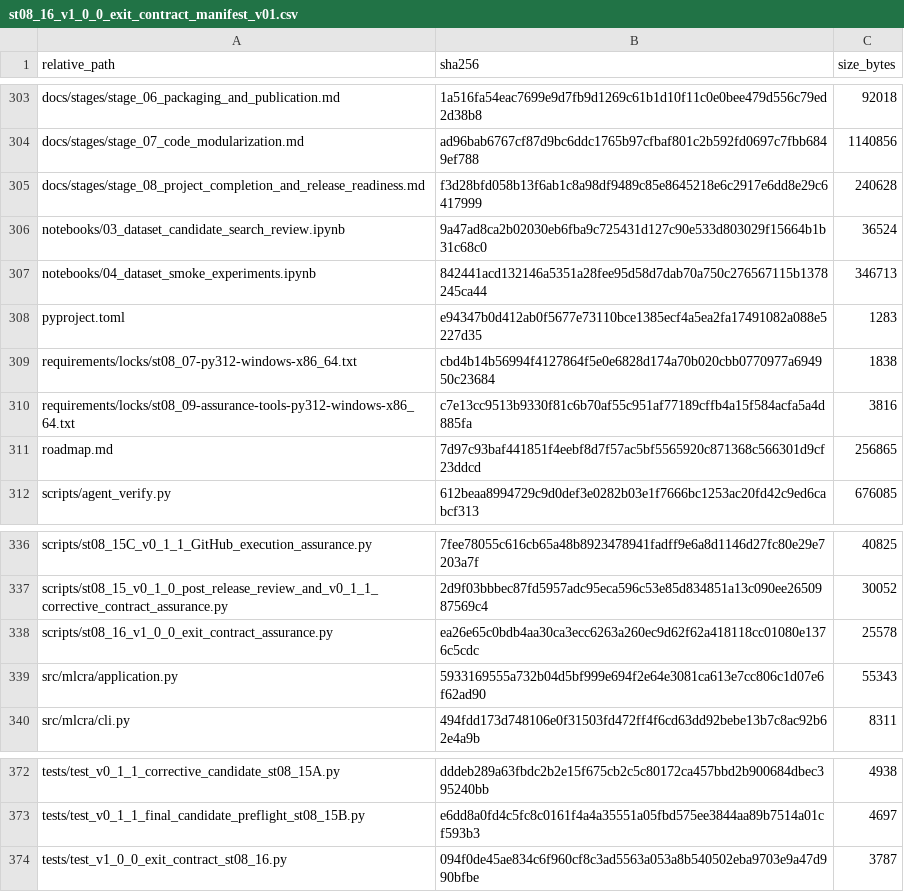
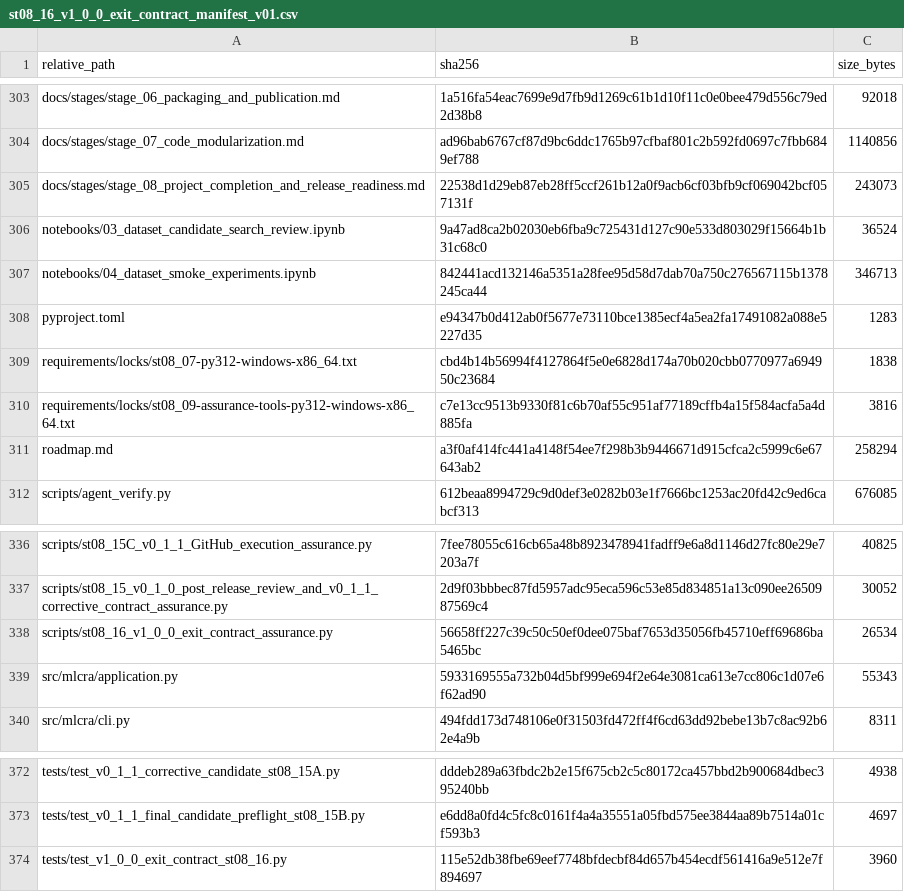
Before and after one commit to Vanargo/ML-CRA, a CSV file: data_registry/st08_16_v1_0_0_exit_contract_manifest_v01.csv, drawn as a sheet; only a part is shown, gaps mark what is left out.

```diff
--- a/data_registry/st08_16_v1_0_0_exit_contract_manifest_v01.csv
+++ b/data_registry/st08_16_v1_0_0_exit_contract_manifest_v01.csv
@@ -304,3 +304,3 @@ docs/stages/stage_06_packaging_and_publication.md,1a516fa54eac7699e9d7fb9d1269c6
 docs/stages/stage_07_code_modularization.md,ad96bab6767cf87d9bc6ddc1765b97cfbaf801c2b592fd0697c7fbb6849ef788,1140856
-docs/stages/stage_08_project_completion_and_release_readiness.md,f3d28bfd058b13f6ab1c8a98df9489c85e8645218e6c2917e6dd8e29c6417999,240628
+docs/stages/stage_08_project_completion_and_release_readiness.md,22538d1d29eb87eb28ff5ccf261b12a0f9acb6cf03bfb9cf069042bcf057131f,243073
 notebooks/03_dataset_candidate_search_review.ipynb,9a47ad8ca2b02030eb6fba9c725431d127c90e533d803029f15664b1b31c68c0,36524
@@ -310,3 +310,3 @@ requirements/locks/st08_07-py312-windows-x86_64.txt,cbd4b14b56994f4127864f5e0e68
 requirements/locks/st08_09-assurance-tools-py312-windows-x86_64.txt,c7e13cc9513b9330f81c6b70af55c951af77189cffb4a15f584acfa5a4d885fa,3816
-roadmap.md,7d97c93baf441851f4eebf8d7f57ac5bf5565920c871368c566301d9cf23ddcd,256865
+roadmap.md,a3f0af414fc441a4148f54ee7f298b3b9446671d915cfca2c5999c6e67643ab2,258294
 scripts/agent_verify.py,612beaa8994729c9d0def3e0282b03e1f7666bc1253ac20fd42c9ed6cabcf313,676085
@@ -337,3 +337,3 @@ scripts/st08_15C_v0_1_1_GitHub_execution_assurance.py,7fee78055c616cb65a48b89234
 scripts/st08_15_v0_1_0_post_release_review_and_v0_1_1_corrective_contract_assurance.py,2d9f03bbbec87fd5957adc95eca596c53e85d834851a13c090ee2650987569c4,30052
-scripts/st08_16_v1_0_0_exit_contract_assurance.py,ea26e65c0bdb4aa30ca3ecc6263a260ec9d62f62a418118cc01080e1376c5cdc,25578
+scripts/st08_16_v1_0_0_exit_contract_assurance.py,56658ff227c39c50c50ef0dee075baf7653d35056fb45710eff69686ba5465bc,26534
 src/mlcra/application.py,5933169555a732b04d5bf999e694f2e64e3081ca613e7cc806c1d07e6f62ad90,55343
@@ -373,2 +373,2 @@ tests/test_v0_1_1_corrective_candidate_st08_15A.py,dddeb289a63fbdc2b2e15f675cb2c
 tests/test_v0_1_1_final_candidate_preflight_st08_15B.py,e6dd8a0fd4c5fc8c0161f4a4a35551a05fbd575ee3844aa89b7514a01cf593b3,4697
-tests/test_v1_0_0_exit_contract_st08_16.py,094f0de45ae834c6f960cf8c3ad5563a053a8b540502eba9703e9a47d990bfbe,3787
+tests/test_v1_0_0_exit_contract_st08_16.py,115e52db38fbe69eef7748bfdecbf84d657b454ecdf561416a9e512e7f894697,3960
```
Also changed, not shown: 5 other files.
